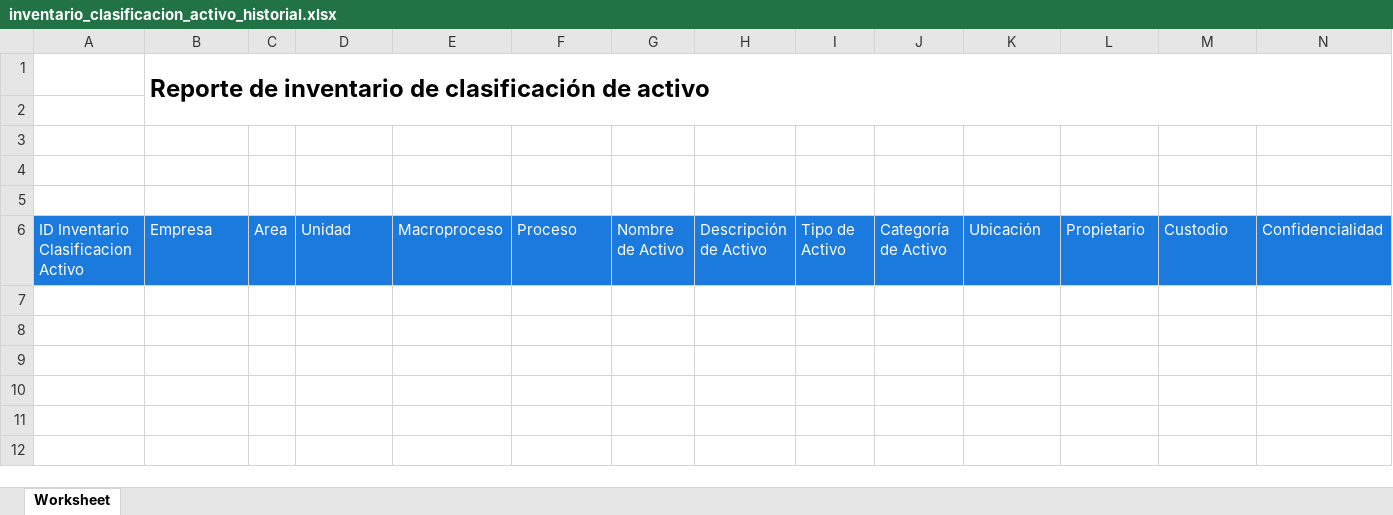
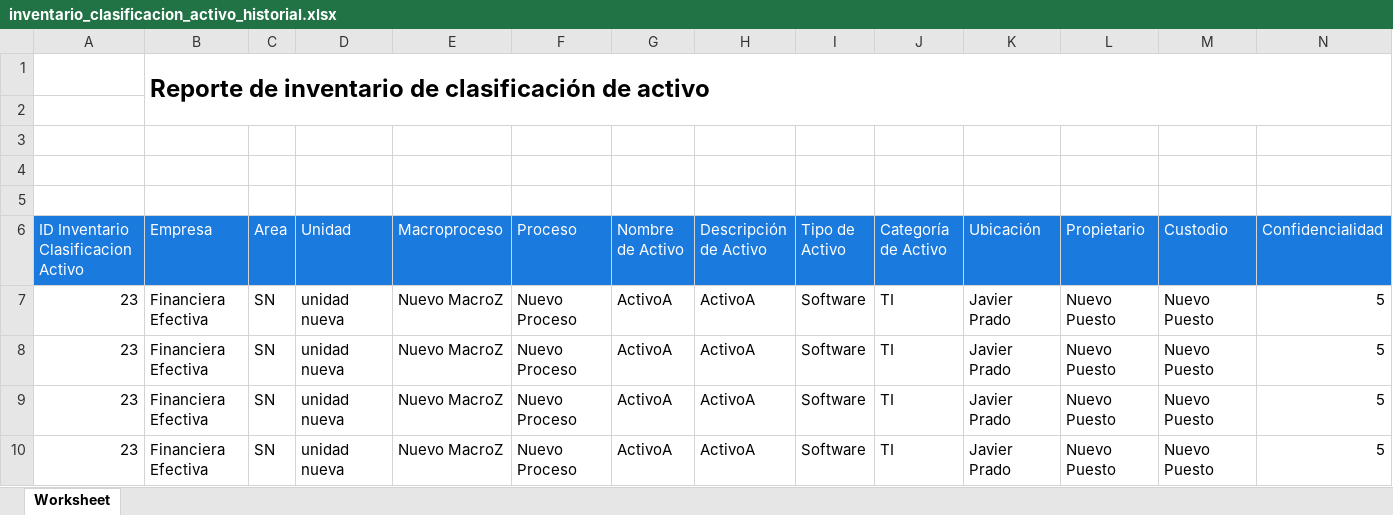
Before and after one commit to rakionfull/frontEfectiva3, an Excel workbook: inventario_clasificacion_activo_historial.xlsx, sheet Worksheet, drawn as a sheet; only a part is shown; values as stored, in another font and other column widths than the file's, no borders; rows hold the shown columns only; the diff names each change by its address in the sheet, - before the commit and + after, or states it on an @@ line.

```diff
--- a/inventario_clasificacion_activo_historial.xlsx (sheet Worksheet)
+++ b/inventario_clasificacion_activo_historial.xlsx (sheet Worksheet)
+row 7: 23 | Financiera Efectiva | SN | unidad nueva | Nuevo MacroZ | Nuevo Proceso | ActivoA | ActivoA | Software | TI | Javier Prado | Nuevo Puesto | Nuevo Puesto | 5
+row 8: 23 | Financiera Efectiva | SN | unidad nueva | Nuevo MacroZ | Nuevo Proceso | ActivoA | ActivoA | Software | TI | Javier Prado | Nuevo Puesto | Nuevo Puesto | 5
+row 9: 23 | Financiera Efectiva | SN | unidad nueva | Nuevo MacroZ | Nuevo Proceso | ActivoA | ActivoA | Software | TI | Javier Prado | Nuevo Puesto | Nuevo Puesto | 5
+row 10: 23 | Financiera Efectiva | SN | unidad nueva | Nuevo MacroZ | Nuevo Proceso | ActivoA | ActivoA | Software | TI | Javier Prado | Nuevo Puesto | Nuevo Puesto | 5
```
Also changed, not shown: evaluacion_riesgo.xlsx, evaluacion_riesgo_historial.xlsx, 4 other files.
